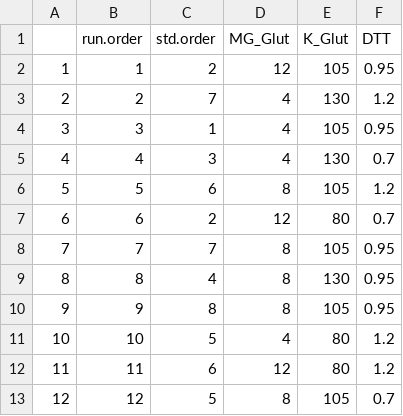
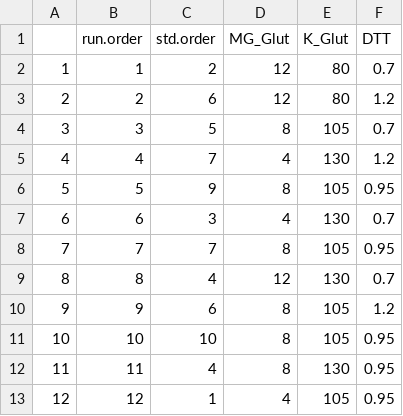
Before and after one commit to Laohakunakorn-Group/NLLAB_OT2_Protocol_Dev, a CSV file: Technical_error_active_learning/src/ALTE010/output/Experiment_Designs/design_skeleton.csv, drawn as a sheet; only a part is shown; the diff covers the shown part only.

```diff
--- a/Technical_error_active_learning/src/ALTE010/output/Experiment_Designs/design_skeleton.csv
+++ b/Technical_error_active_learning/src/ALTE010/output/Experiment_Designs/design_skeleton.csv
@@ -1,13 +1,13 @@
 "","run.order","std.order","MG_Glut","K_Glut","DTT"
-"1",1,2,12,105,0.95
-"2",2,7,4,130,1.2
-"3",3,1,4,105,0.95
-"4",4,3,4,130,0.7
-"5",5,6,8,105,1.2
-"6",6,2,12,80,0.7
+"1",1,2,12,80,0.7
+"2",2,6,12,80,1.2
+"3",3,5,8,105,0.7
+"4",4,7,4,130,1.2
+"5",5,9,8,105,0.95
+"6",6,3,4,130,0.7
 "7",7,7,8,105,0.95
-"8",8,4,8,130,0.95
-"9",9,8,8,105,0.95
-"10",10,5,4,80,1.2
-"11",11,6,12,80,1.2
-"12",12,5,8,105,0.7
+"8",8,4,12,130,0.7
+"9",9,6,8,105,1.2
+"10",10,10,8,105,0.95
+"11",11,4,8,130,0.95
+"12",12,1,4,105,0.95
```
Also changed, not shown: 18 edited cells elsewhere in this file, Technical_error_active_learning/src/ALTE010/output/Experiment_Designs/design_coded.csv, Technical_error_active_learning/src/ALTE010/output/Experiment_Designs/design_final.csv, 9 other files.
